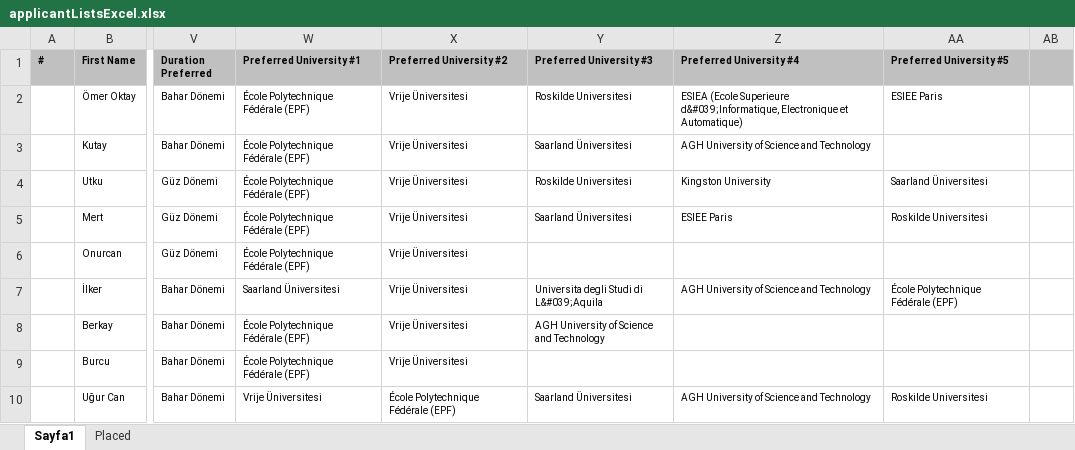
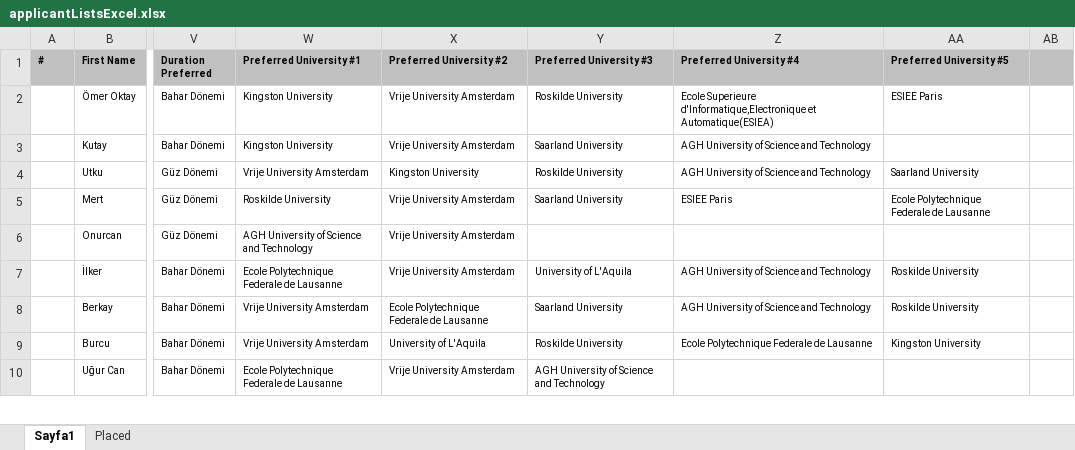
Before and after one commit to trelans/319-Project, an Excel workbook: server/public/uploads/applicantListsExcel.xlsx, sheet Sayfa1, drawn as a sheet; only a part is shown, gaps mark what is left out; values as stored, in another font and other column widths than the file's, no borders; conditional formats not drawn; the diff covers the shown part only; the diff names each change by its address in the sheet, - before the commit and + after, or states it on an @@ line.

Commit message:
automatic user creation from excel is done

```diff
--- a/server/public/uploads/applicantListsExcel.xlsx (sheet Sayfa1)
+++ b/server/public/uploads/applicantListsExcel.xlsx (sheet Sayfa1)
-W2:W3 (Preferred University #1): École Polytechnique Fédérale (EPF)
+W2:W3 (Preferred University #1): Kingston University
-X2:X3 (Preferred University #2): Vrije Üniversitesi
+X2:X3 (Preferred University #2): Vrije University Amsterdam
-Y2 (Preferred University #3): Roskilde Universitesi
+Y2 (Preferred University #3): Roskilde University
-Z2 (Preferred University #4): ESIEA (Ecole Superieure d&#039;Informatique, Electronique et Automatique)
+Z2 (Preferred University #4): Ecole Superieure d'Informatique,Electronique et Automatique(ESIEA)
-Y3 (Preferred University #3): Saarland Üniversitesi
+Y3 (Preferred University #3): Saarland University
-W4 (Preferred University #1): École Polytechnique Fédérale (EPF)
+W4 (Preferred University #1): Vrije University Amsterdam
-X4 (Preferred University #2): Vrije Üniversitesi
+X4 (Preferred University #2): Kingston University
-Y4 (Preferred University #3): Roskilde Universitesi
+Y4 (Preferred University #3): Roskilde University
-Z4 (Preferred University #4): Kingston University
+Z4 (Preferred University #4): AGH University of Science and Technology
-AA4 (Preferred University #5): Saarland Üniversitesi
+AA4 (Preferred University #5): Saarland University
-W5 (Preferred University #1): École Polytechnique Fédérale (EPF)
+W5 (Preferred University #1): Roskilde University
-X5:X7 (Preferred University #2): Vrije Üniversitesi
+X5:X7 (Preferred University #2): Vrije University Amsterdam
-Y5 (Preferred University #3): Saarland Üniversitesi
+Y5 (Preferred University #3): Saarland University
-AA5 (Preferred University #5): Roskilde Universitesi
+AA5 (Preferred University #5): Ecole Polytechnique Federale de Lausanne
-W6 (Preferred University #1): École Polytechnique Fédérale (EPF)
+W6 (Preferred University #1): AGH University of Science and Technology
-W7 (Preferred University #1): Saarland Üniversitesi
+W7 (Preferred University #1): Ecole Polytechnique Federale de Lausanne
-Y7 (Preferred University #3): Universita degli Studi di L&#039;Aquila
+Y7 (Preferred University #3): University of L'Aquila
-AA7 (Preferred University #5): École Polytechnique Fédérale (EPF)
+AA7 (Preferred University #5): Roskilde University
-W8:W9 (Preferred University #1): École Polytechnique Fédérale (EPF)
+W8:W9 (Preferred University #1): Vrije University Amsterdam
-X8 (Preferred University #2): Vrije Üniversitesi
+X8 (Preferred University #2): Ecole Polytechnique Federale de Lausanne
-Y8 (Preferred University #3): AGH University of Science and Technology
+Y8 (Preferred University #3): Saarland University
-Z8 (Preferred University #4): (empty)
+Z8 (Preferred University #4): AGH University of Science and Technology
-AA8 (Preferred University #5): (empty)
+AA8 (Preferred University #5): Roskilde University
-X9 (Preferred University #2): Vrije Üniversitesi
+X9 (Preferred University #2): University of L'Aquila
-Y9 (Preferred University #3): (empty)
+Y9 (Preferred University #3): Roskilde University
-Z9 (Preferred University #4): (empty)
+Z9 (Preferred University #4): Ecole Polytechnique Federale de Lausanne
-AA9 (Preferred University #5): (empty)
+AA9 (Preferred University #5): Kingston University
-W10 (Preferred University #1): Vrije Üniversitesi
+W10 (Preferred University #1): Ecole Polytechnique Federale de Lausanne
-X10 (Preferred University #2): École Polytechnique Fédérale (EPF)
+X10 (Preferred University #2): Vrije University Amsterdam
-Y10 (Preferred University #3): Saarland Üniversitesi
+Y10 (Preferred University #3): AGH University of Science and Technology
-Z10 (Preferred University #4): AGH University of Science and Technology
+Z10 (Preferred University #4): (empty)
-AA10 (Preferred University #5): Roskilde Universitesi
+AA10 (Preferred University #5): (empty)
```
Also changed, not shown: 200 edited cells elsewhere in this sheet, sheet Placed, server/public/uploads/previouslyAcceptedCoursesExcel.xlsx, 14 other files.
